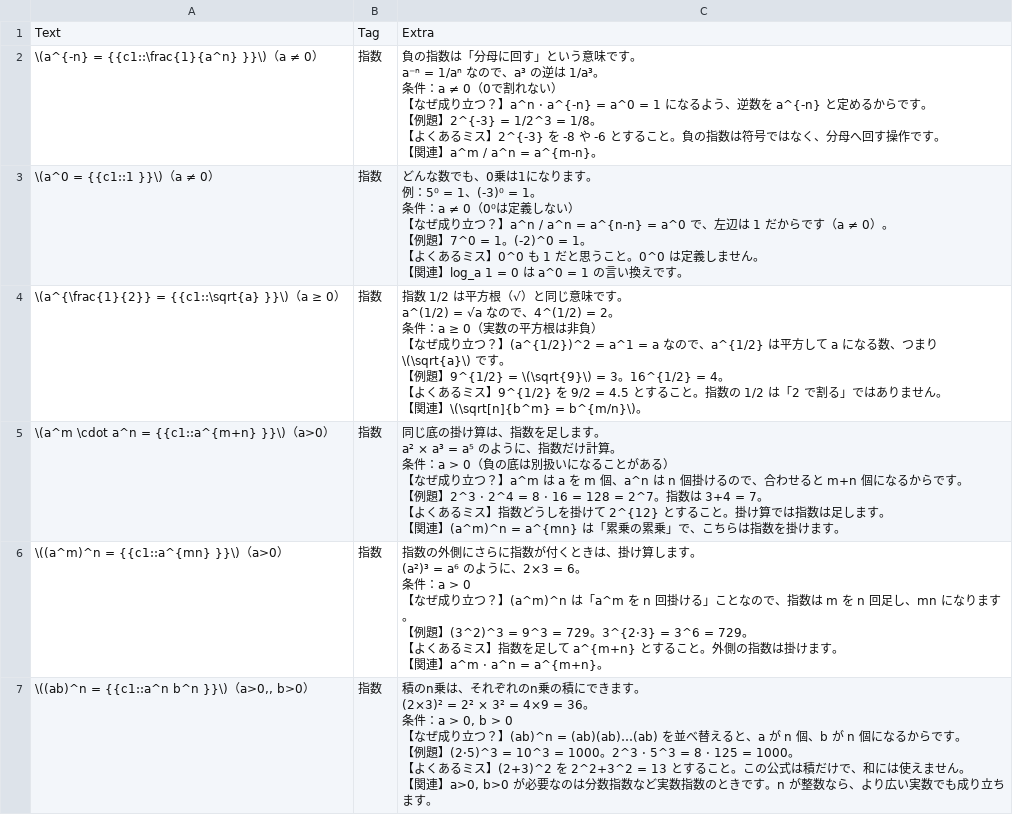
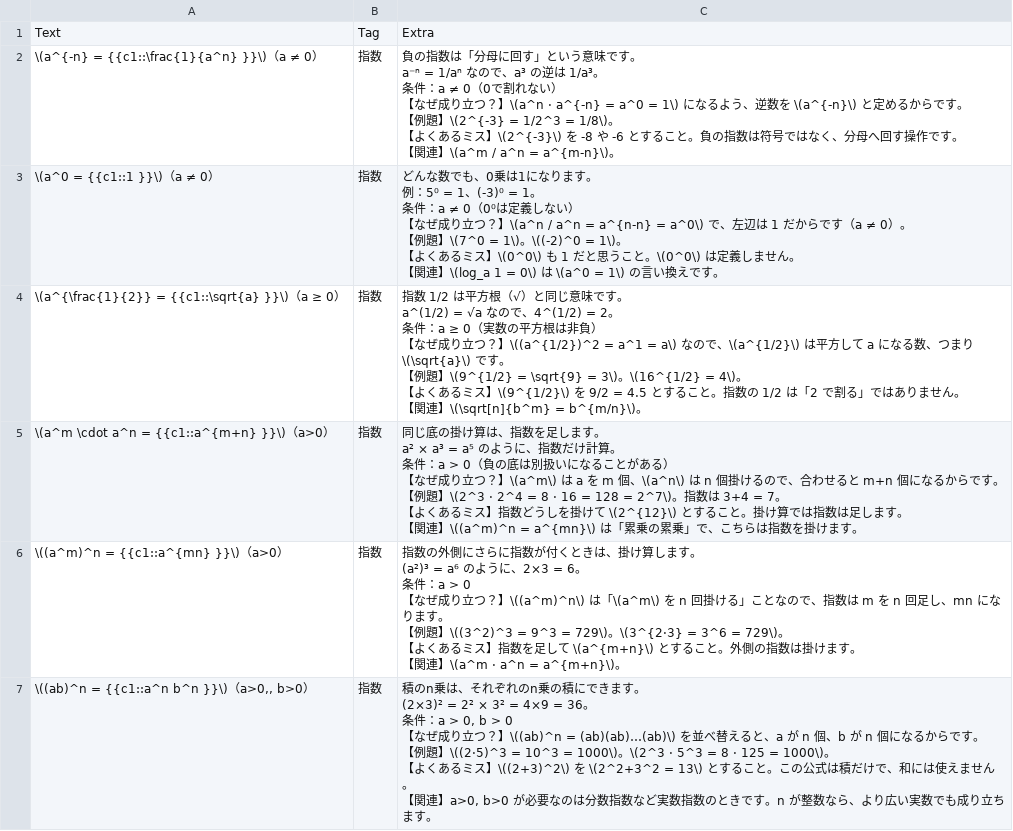
Before and after one commit to bluehive/my-anki-deck-make, a CSV file: math_deck.csv, drawn as a sheet; only a part is shown; the diff covers the shown part only.

Commit message:
fix: wrap added math explanations in MathJax
追記の数式を \(...\) に揃え、カード85の誤った例題を直す。
カード28と50の例題も、相談の結果に合わせて直した。

```diff
--- a/math_deck.csv
+++ b/math_deck.csv
@@ -1,49 +1,49 @@
 "Text","Tag","Extra"
-"\(a^{-n} = {{c1::\frac{1}{a^n} }}\)（a ≠ 0）","指数","負の指数は「分母に回す」という意味です。
-a⁻ⁿ = 1/aⁿ なので、a³ の逆は 1/a³。
-条件：a ≠ 0（0で割れない）
-
-【なぜ成り立つ？】a^n · a^{-n} = a^0 = 1 になるよう、逆数を a^{-n} と定めるからです。
-【例題】2^{-3} = 1/2^3 = 1/8。
-【よくあるミス】2^{-3} を -8 や -6 とすること。負の指数は符号ではなく、分母へ回す操作です。
-【関連】a^m / a^n = a^{m-n}。"
-"\(a^0 = {{c1::1 }}\)（a ≠ 0）","指数","どんな数でも、0乗は1になります。
-例：5⁰ = 1、(-3)⁰ = 1。
-条件：a ≠ 0（0⁰は定義しない）
-
-【なぜ成り立つ？】a^n / a^n = a^{n-n} = a^0 で、左辺は 1 だからです（a ≠ 0）。
-【例題】7^0 = 1。(-2)^0 = 1。
-【よくあるミス】0^0 も 1 だと思うこと。0^0 は定義しません。
-【関連】log_a 1 = 0 は a^0 = 1 の言い換えです。"
-"\(a^{\frac{1}{2}} = {{c1::\sqrt{a} }}\)（a ≥ 0）","指数","指数 1/2 は平方根（√）と同じ意味です。
-a^(1/2) = √a なので、4^(1/2) = 2。
-条件：a ≥ 0（実数の平方根は非負）
-
-【なぜ成り立つ？】(a^{1/2})^2 = a^1 = a なので、a^{1/2} は平方して a になる数、つまり \(\sqrt{a}\) です。
-【例題】9^{1/2} = \(\sqrt{9}\) = 3。16^{1/2} = 4。
-【よくあるミス】9^{1/2} を 9/2 = 4.5 とすること。指数の 1/2 は「2 で割る」ではありません。
-【関連】\(\sqrt[n]{b^m} = b^{m/n}\)。"
-"\(a^m \cdot a^n = {{c1::a^{m+n} }}\)（a>0）","指数","同じ底の掛け算は、指数を足します。
-a² × a³ = a⁵ のように、指数だけ計算。
-条件：a > 0（負の底は別扱いになることがある）
-
-【なぜ成り立つ？】a^m は a を m 個、a^n は n 個掛けるので、合わせると m+n 個になるからです。
-【例題】2^3 · 2^4 = 8 · 16 = 128 = 2^7。指数は 3+4 = 7。
-【よくあるミス】指数どうしを掛けて 2^{12} とすること。掛け算では指数は足します。
-【関連】(a^m)^n = a^{mn} は「累乗の累乗」で、こちらは指数を掛けます。"
-"\((a^m)^n = {{c1::a^{mn} }}\)（a>0）","指数","指数の外側にさらに指数が付くときは、掛け算します。
-(a²)³ = a⁶ のように、2×3 = 6。
-条件：a > 0
-
-【なぜ成り立つ？】(a^m)^n は「a^m を n 回掛ける」ことなので、指数は m を n 回足し、mn になります。
-【例題】(3^2)^3 = 9^3 = 729。3^{2·3} = 3^6 = 729。
-【よくあるミス】指数を足して a^{m+n} とすること。外側の指数は掛けます。
-【関連】a^m · a^n = a^{m+n}。"
-"\((ab)^n = {{c1::a^n b^n }}\)（a>0,, b>0）","指数","積のn乗は、それぞれのn乗の積にできます。
-(2×3)² = 2² × 3² = 4×9 = 36。
-条件：a > 0, b > 0
-
-【なぜ成り立つ？】(ab)^n = (ab)(ab)…(ab) を並べ替えると、a が n 個、b が n 個になるからです。
-【例題】(2·5)^3 = 10^3 = 1000。2^3 · 5^3 = 8 · 125 = 1000。
-【よくあるミス】(2+3)^2 を 2^2+3^2 = 13 とすること。この公式は積だけで、和には使えません。
-【関連】a>0, b>0 が必要なのは分数指数など実数指数のときです。n が整数なら、より広い実数でも成り立ちます。"
+"\(a^{-n} = {{c1::\frac{1}{a^n} }}\)（a ≠ 0）","指数","負の指数は「分母に回す」という意味です。
+a⁻ⁿ = 1/aⁿ なので、a³ の逆は 1/a³。
+条件：a ≠ 0（0で割れない）
+
+【なぜ成り立つ？】\(a^n · a^{-n} = a^0 = 1\) になるよう、逆数を \(a^{-n}\) と定めるからです。
+【例題】\(2^{-3} = 1/2^3 = 1/8\)。
+【よくあるミス】\(2^{-3}\) を -8 や -6 とすること。負の指数は符号ではなく、分母へ回す操作です。
+【関連】\(a^m / a^n = a^{m-n}\)。"
+"\(a^0 = {{c1::1 }}\)（a ≠ 0）","指数","どんな数でも、0乗は1になります。
+例：5⁰ = 1、(-3)⁰ = 1。
+条件：a ≠ 0（0⁰は定義しない）
+
+【なぜ成り立つ？】\(a^n / a^n = a^{n-n} = a^0\) で、左辺は 1 だからです（a ≠ 0）。
+【例題】\(7^0 = 1\)。\((-2)^0 = 1\)。
+【よくあるミス】\(0^0\) も 1 だと思うこと。\(0^0\) は定義しません。
+【関連】\(log_a 1 = 0\) は \(a^0 = 1\) の言い換えです。"
+"\(a^{\frac{1}{2}} = {{c1::\sqrt{a} }}\)（a ≥ 0）","指数","指数 1/2 は平方根（√）と同じ意味です。
+a^(1/2) = √a なので、4^(1/2) = 2。
+条件：a ≥ 0（実数の平方根は非負）
+
+【なぜ成り立つ？】\((a^{1/2})^2 = a^1 = a\) なので、\(a^{1/2}\) は平方して a になる数、つまり \(\sqrt{a}\) です。
+【例題】\(9^{1/2} = \sqrt{9} = 3\)。\(16^{1/2} = 4\)。
+【よくあるミス】\(9^{1/2}\) を 9/2 = 4.5 とすること。指数の 1/2 は「2 で割る」ではありません。
+【関連】\(\sqrt[n]{b^m} = b^{m/n}\)。"
+"\(a^m \cdot a^n = {{c1::a^{m+n} }}\)（a>0）","指数","同じ底の掛け算は、指数を足します。
+a² × a³ = a⁵ のように、指数だけ計算。
+条件：a > 0（負の底は別扱いになることがある）
+
+【なぜ成り立つ？】\(a^m\) は a を m 個、\(a^n\) は n 個掛けるので、合わせると m+n 個になるからです。
+【例題】\(2^3 · 2^4 = 8 · 16 = 128 = 2^7\)。指数は 3+4 = 7。
+【よくあるミス】指数どうしを掛けて \(2^{12}\) とすること。掛け算では指数は足します。
+【関連】\((a^m)^n = a^{mn}\) は「累乗の累乗」で、こちらは指数を掛けます。"
+"\((a^m)^n = {{c1::a^{mn} }}\)（a>0）","指数","指数の外側にさらに指数が付くときは、掛け算します。
+(a²)³ = a⁶ のように、2×3 = 6。
+条件：a > 0
+
+【なぜ成り立つ？】\((a^m)^n\) は「\(a^m\) を n 回掛ける」ことなので、指数は m を n 回足し、mn になります。
+【例題】\((3^2)^3 = 9^3 = 729\)。\(3^{2·3} = 3^6 = 729\)。
+【よくあるミス】指数を足して \(a^{m+n}\) とすること。外側の指数は掛けます。
+【関連】\(a^m · a^n = a^{m+n}\)。"
+"\((ab)^n = {{c1::a^n b^n }}\)（a>0,, b>0）","指数","積のn乗は、それぞれのn乗の積にできます。
+(2×3)² = 2² × 3² = 4×9 = 36。
+条件：a > 0, b > 0
+
+【なぜ成り立つ？】\((ab)^n = (ab)(ab)…(ab)\) を並べ替えると、a が n 個、b が n 個になるからです。
+【例題】\((2·5)^3 = 10^3 = 1000\)。\(2^3 · 5^3 = 8 · 125 = 1000\)。
+【よくあるミス】\((2+3)^2\) を \(2^2+3^2 = 13\) とすること。この公式は積だけで、和には使えません。
+【関連】a>0, b>0 が必要なのは分数指数など実数指数のときです。n が整数なら、より広い実数でも成り立ちます。"
```
Also changed, not shown: 62 edited cells elsewhere in this file, data/math_v2/back_extra_v2.csv, 3 other files.
